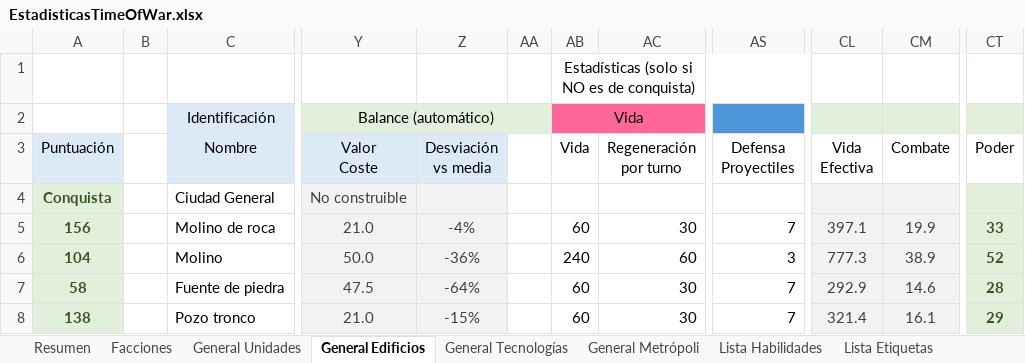
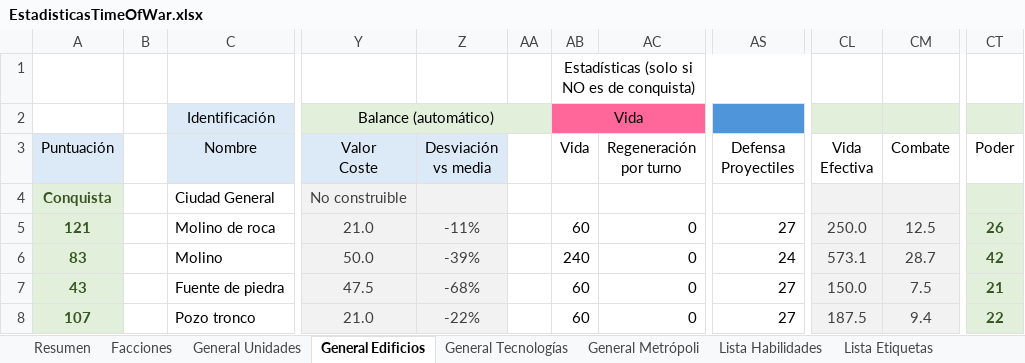
Before and after one commit to Maquiavelo925/Time-Of-War, an Excel workbook: EstadisticasTimeOfWar.xlsx, sheet General Edificios, drawn as a sheet; only a part is shown, gaps mark what is left out; values as stored, in another font and other column widths than the file's, no borders; conditional formats not drawn; the diff covers the shown part only; the diff names each change by its address in the sheet, - before the commit and + after, or states it on an @@ line.

```diff
--- a/EstadisticasTimeOfWar.xlsx (sheet General Edificios)
+++ b/EstadisticasTimeOfWar.xlsx (sheet General Edificios)
-A5 (Puntuación): 156
+A5 (Puntuación): 121
-Z5 (Desviación vs media): -4%
+Z5 (Desviación vs media): -11%
-AC5 (Regeneración por turno): 30
+AC5 (Regeneración por turno): 0
-AS5 (Defensa Proyectiles): 7
+AS5 (Defensa Proyectiles): 27
-CL5 (Vida Efectiva): 397.1
+CL5 (Vida Efectiva): 250.0
-CM5 (Combate): 19.9
+CM5 (Combate): 12.5
-CT5 (Poder): 33
+CT5 (Poder): 26
-A6 (Puntuación): 104
+A6 (Puntuación): 83
-Z6 (Desviación vs media): -36%
+Z6 (Desviación vs media): -39%
-AC6 (Regeneración por turno): 60
+AC6 (Regeneración por turno): 0
-AS6 (Defensa Proyectiles): 3
+AS6 (Defensa Proyectiles): 24
-CL6 (Vida Efectiva): 777.3
+CL6 (Vida Efectiva): 573.1
-CM6 (Combate): 38.9
+CM6 (Combate): 28.7
-CT6 (Poder): 52
+CT6 (Poder): 42
-A7 (Puntuación): 58
+A7 (Puntuación): 43
-Z7 (Desviación vs media): -64%
+Z7 (Desviación vs media): -68%
-AC7:AC8 (Regeneración por turno): 30
+AC7:AC8 (Regeneración por turno): 0
-AS7:AS8 (Defensa Proyectiles): 7
+AS7:AS8 (Defensa Proyectiles): 27
-CL7 (Vida Efectiva): 292.9
+CL7 (Vida Efectiva): 150.0
-CM7 (Combate): 14.6
+CM7 (Combate): 7.5
-CT7 (Poder): 28
+CT7 (Poder): 21
-A8 (Puntuación): 138
+A8 (Puntuación): 107
-Z8 (Desviación vs media): -15%
+Z8 (Desviación vs media): -22%
-CL8 (Vida Efectiva): 321.4
+CL8 (Vida Efectiva): 187.5
-CM8 (Combate): 16.1
+CM8 (Combate): 9.4
-CT8 (Poder): 29
+CT8 (Poder): 22
```
Also changed, not shown: 31 edited cells elsewhere in this sheet, other sheet tabs.
